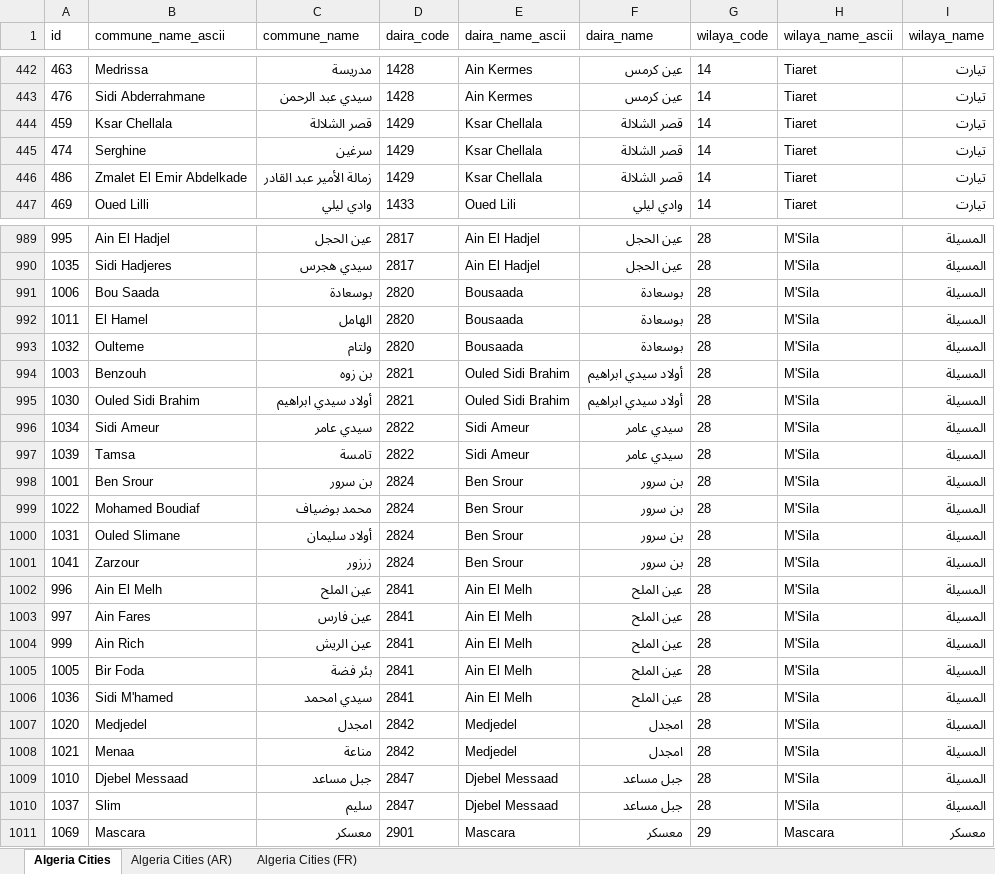
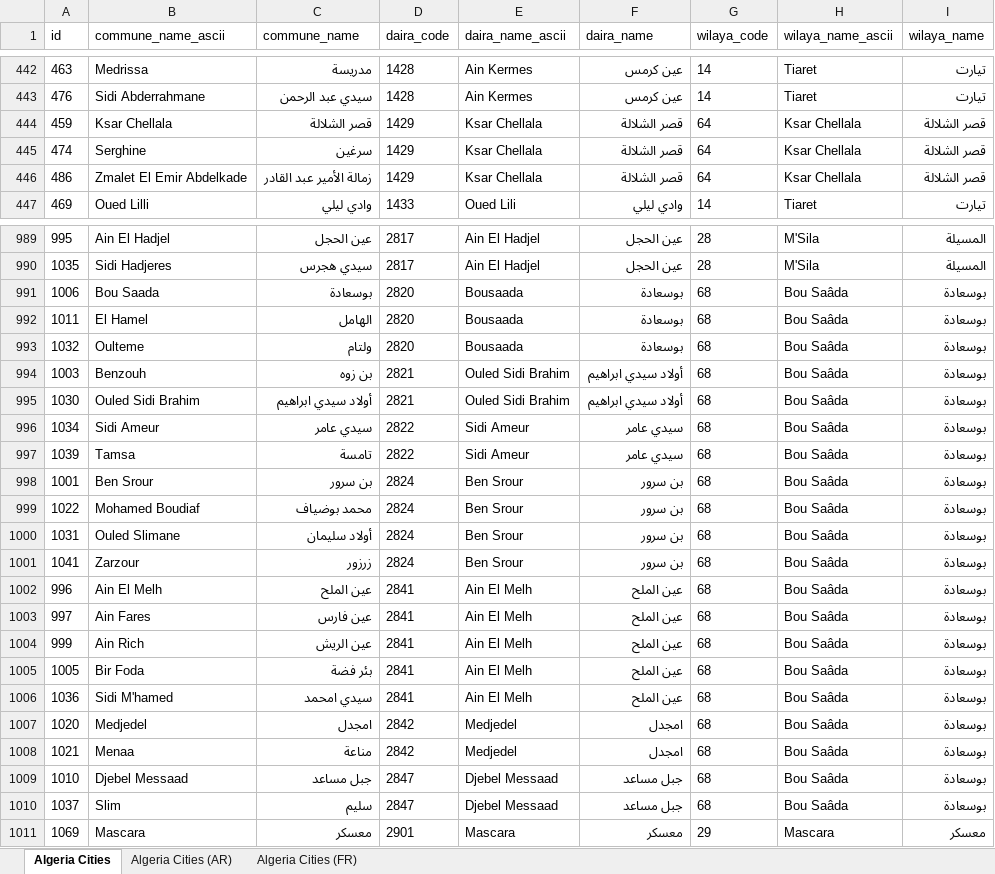
Before and after one commit to othmanus/algeria-cities, an Excel workbook: xlsx/algeria_cities.xlsx, sheet Algeria Cities, drawn as a sheet; only a part is shown, gaps mark what is left out; values as stored, in another font and other column widths than the file's, no borders; charts and pictures not drawn; the diff covers the shown part only; the diff names each change by its address in the sheet, - before the commit and + after, or states it on an @@ line.

Commit message:
Upgrade administrative divisions to 69 Wilayas with Arabic and ASCII support

```diff
--- a/xlsx/algeria_cities.xlsx (sheet Algeria Cities)
+++ b/xlsx/algeria_cities.xlsx (sheet Algeria Cities)
-G444:G446 (wilaya_code): 14
+G444:G446 (wilaya_code): 64
-H444:H446 (wilaya_name_ascii): Tiaret
+H444:H446 (wilaya_name_ascii): Ksar Chellala
-I444:I446 (wilaya_name): تيارت
+I444:I446 (wilaya_name): قصر الشلالة
-G991:G1010 (wilaya_code): 28
+G991:G1010 (wilaya_code): 68
-H991:H1010 (wilaya_name_ascii): M'Sila
+H991:H1010 (wilaya_name_ascii): Bou Saâda
-I991:I1010 (wilaya_name): المسيلة
+I991:I1010 (wilaya_name): بوسعادة
```
Also changed, not shown: 255 edited cells elsewhere in this sheet, sheet Algeria Cities (FR), sheet Algeria Cities (AR), charts or pictures, 31 other files.
